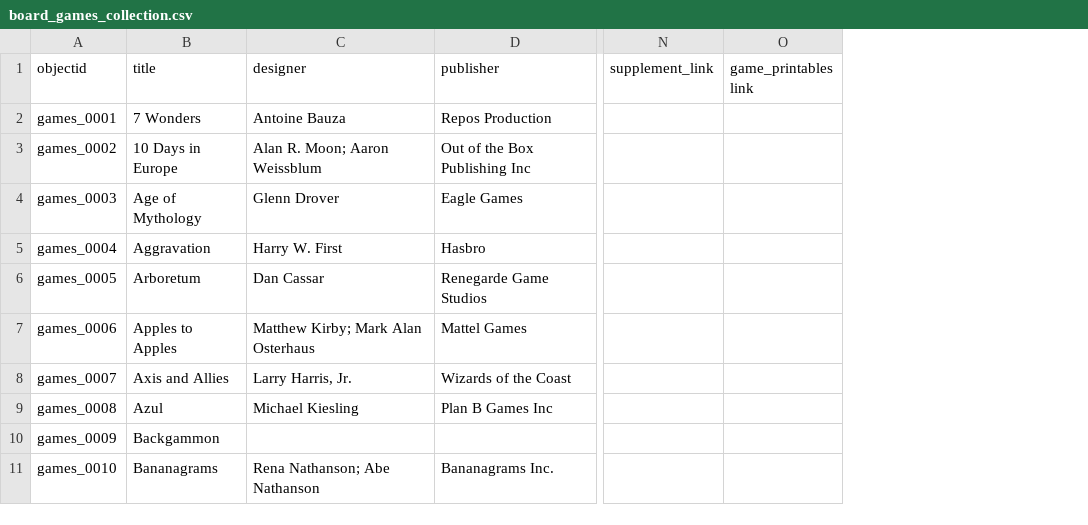
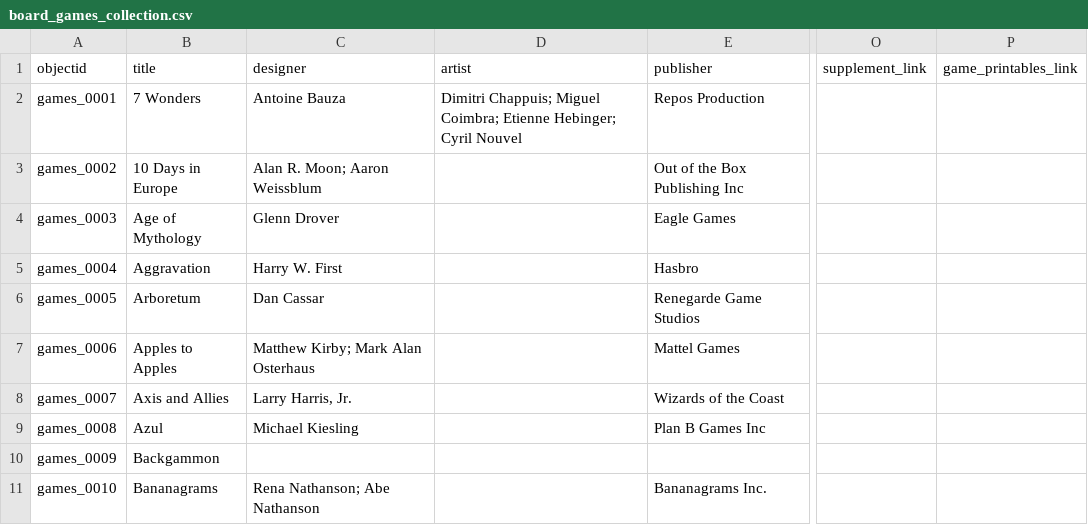
Before and after one commit to uidaholib/games_source, a CSV file: _data/board_games_collection.csv, drawn as a sheet; only a part is shown, gaps mark what is left out; removed rows and columns are numbered as before the commit, all else as after; the diff names each change by its address in the sheet, - before the commit and + after, or states it on an @@ line.

Commit message:
add artist to metadata

```diff
--- a/_data/board_games_collection.csv
+++ b/_data/board_games_collection.csv
+column D (artist), row 2: Dimitri Chappuis; Miguel Coimbra; Etienne Hebinger; Cyril Nouvel
-column O (game_printables link), empty
+column P (game_printables_link), empty
```
Also changed, not shown: _data/config-metadata.csv, 2 other files.
